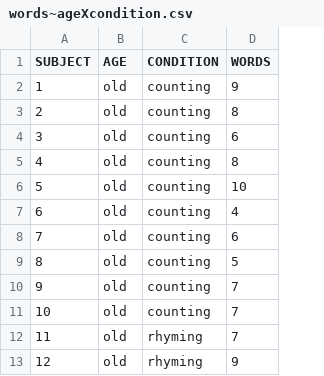
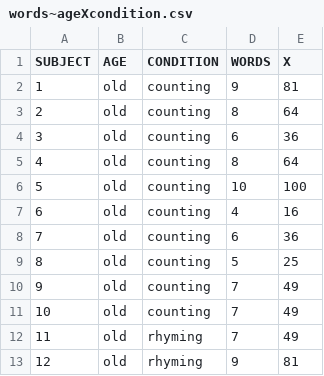
Before and after one commit to rogerlew/pyvttbl, a CSV file: words~ageXcondition.csv, drawn as a sheet; only a part is shown; the diff names each change by its address in the sheet, - before the commit and + after, or states it on an @@ line.

```diff
--- a/words~ageXcondition.csv
+++ b/words~ageXcondition.csv
+column E (X), rows 2-13: 81 | 64 | 36 | 64 | 100 | 16 | 36 | 25 | 49 | 49 | 49 | 81
```
Also changed, not shown: 3 other files.
